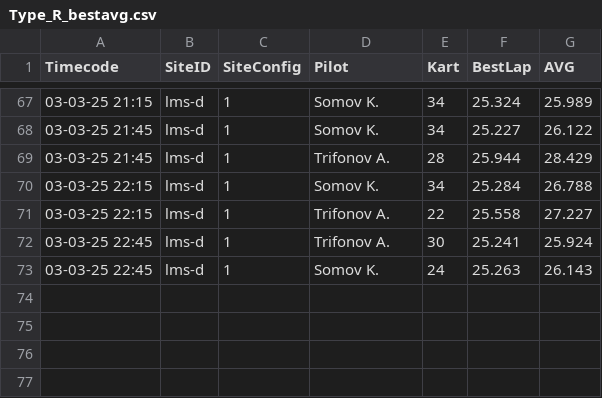
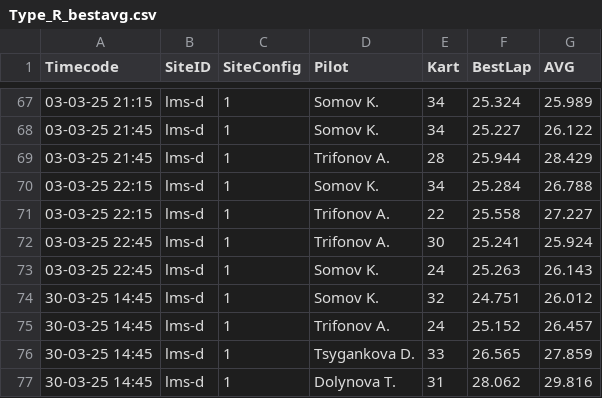
Before and after one commit to jeffscrum/hat4head, a CSV file: Type_R_bestavg.csv, drawn as a sheet; only a part is shown, gaps mark what is left out; the diff names each change by its address in the sheet, - before the commit and + after, or states it on an @@ line.

Commit message:
Update Type_R_bestavg.csv

```diff
--- a/Type_R_bestavg.csv
+++ b/Type_R_bestavg.csv
+row 74: 30-03-25 14:45 | lms-d | 1 | Somov K. | 32 | 24.751 | 26.012
+row 75: 30-03-25 14:45 | lms-d | 1 | Trifonov A. | 24 | 25.152 | 26.457
+row 76: 30-03-25 14:45 | lms-d | 1 | Tsygankova D. | 33 | 26.565 | 27.859
+row 77: 30-03-25 14:45 | lms-d | 1 | Dolynova T. | 31 | 28.062 | 29.816
```
